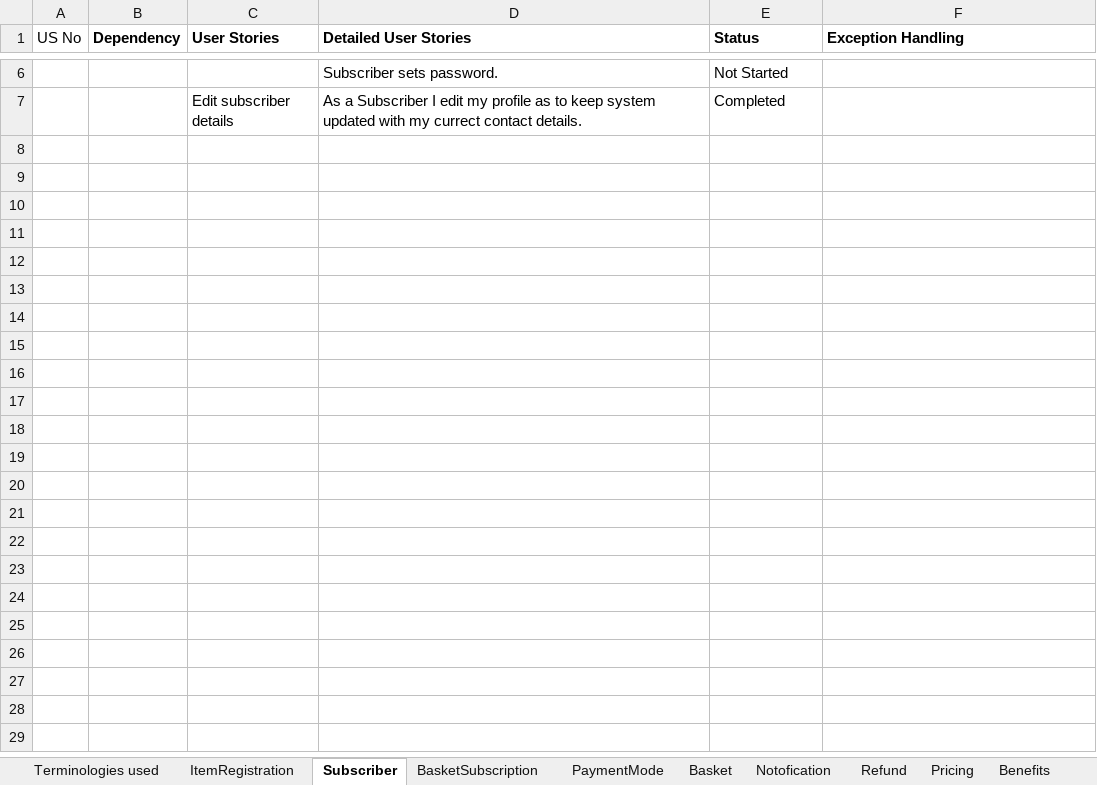
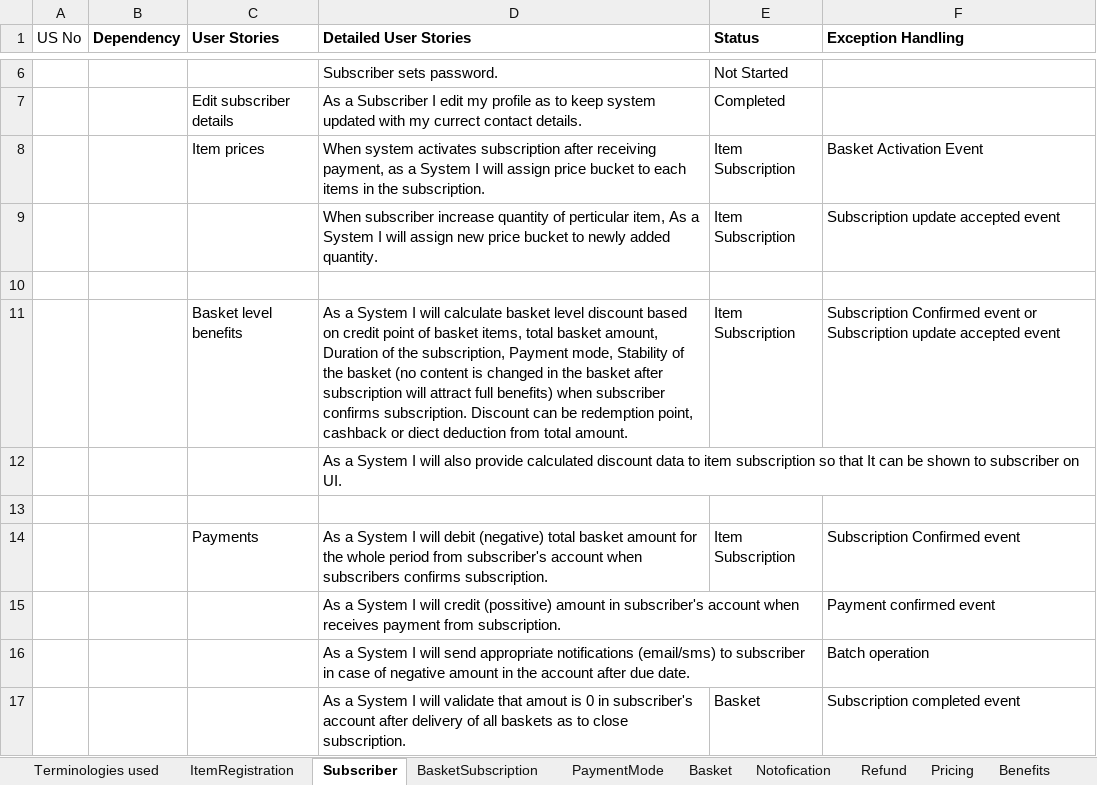
Before and after one commit to soukhyak26/MegaProject, an Excel workbook: documentation/requirements/SubscriptionRequirements_v0.003.xlsx, sheet Subscriber, drawn as a sheet; only a part is shown, gaps mark what is left out; values as stored, in another font and other column widths than the file's, no borders; the diff names each change by its address in the sheet, - before the commit and + after, or states it on an @@ line.

Commit message:
addition of pricing requirements and requirements for subscription account

```diff
--- a/documentation/requirements/SubscriptionRequirements_v0.003.xlsx (sheet Subscriber)
+++ b/documentation/requirements/SubscriptionRequirements_v0.003.xlsx (sheet Subscriber)
+row 8:  |  | Item prices | When system activates subscription after receiving payment, as a System I will assign price bucket to each items in the subscription. | Item Subscription | Basket Activation Event
+row 9:  |  |  | When subscriber increase quantity of perticular item, As a System I will assign new price bucket to newly added quantity. | Item Subscription | Subscription update accepted event
+row 10: (empty)
+row 11:  |  | Basket level benefits | As a System I will calculate basket level discount based on credit point of basket items, total basket amount, Duration of the subscription, Payment mode, Stability of the basket (no content is changed in the basket after subscription will attract full benefits) when subscriber confirms subscription. Discount can be redemption point, cashback or diect deduction from total amount. | Item Subscription | Subscription Confirmed event or Subscription update accepted event
+row 12:  |  |  | As a System I will also provide calculated discount data to item subscription so that It can be shown to subscriber on UI.
+row 13: (empty)
+row 14:  |  | Payments | As a System I will debit (negative) total basket amount for the whole period from subscriber's account when subscribers confirms subscription. | Item Subscription | Subscription Confirmed event
+row 15:  |  |  | As a System I will credit (possitive) amount in subscriber's account when receives payment from subscription. |  | Payment confirmed event
+row 16:  |  |  | As a System I will send appropriate notifications (email/sms) to subscriber in case of negative amount in the account after due date. |  | Batch operation
+row 17:  |  |  | As a System I will validate that amout is 0 in subscriber's account after delivery of all baskets as to close subscription. | Basket | Subscription completed event
```
Also changed, not shown: sheet Pricing.
